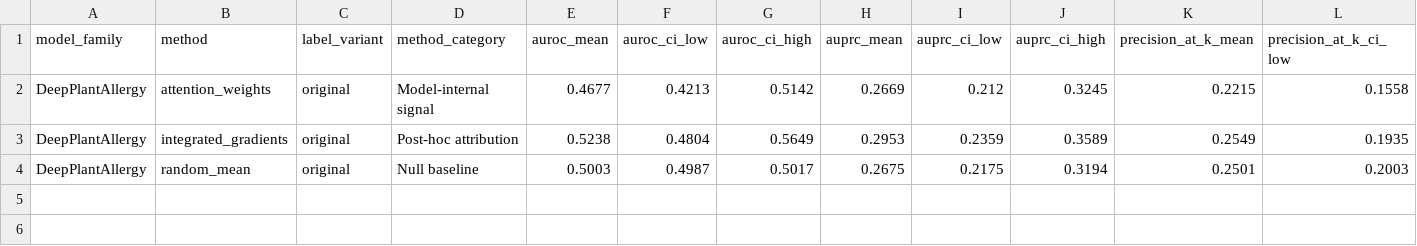
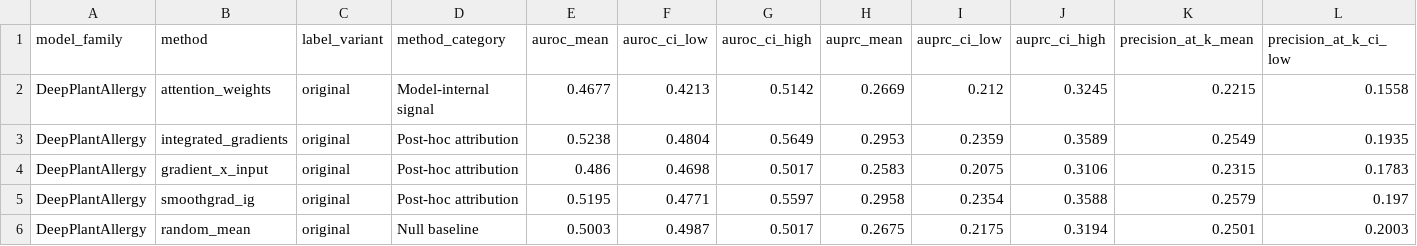
Before and after one commit to Jeffateth/XAllergen2.0, a CSV file: results/probing/summaries/deep_plant_allergy_benchmark_probing_summary.csv, drawn as a sheet; only a part is shown; rows hold the shown columns only; the diff names each change by its address in the sheet, - before the commit and + after, or states it on an @@ line.

```diff
--- a/results/probing/summaries/deep_plant_allergy_benchmark_probing_summary.csv
+++ b/results/probing/summaries/deep_plant_allergy_benchmark_probing_summary.csv
+row 4: DeepPlantAllergy | gradient_x_input | original | Post-hoc attribution | 0.486 | 0.4698 | 0.5017 | 0.2583 | 0.2075 | 0.3106 | 0.2315 | 0.1783
+row 5: DeepPlantAllergy | smoothgrad_ig | original | Post-hoc attribution | 0.5195 | 0.4771 | 0.5597 | 0.2958 | 0.2354 | 0.3588 | 0.2579 | 0.197
```
Also changed, not shown: results/paper_tables/supplementary_all_signals_summary.csv, 11 other files.
